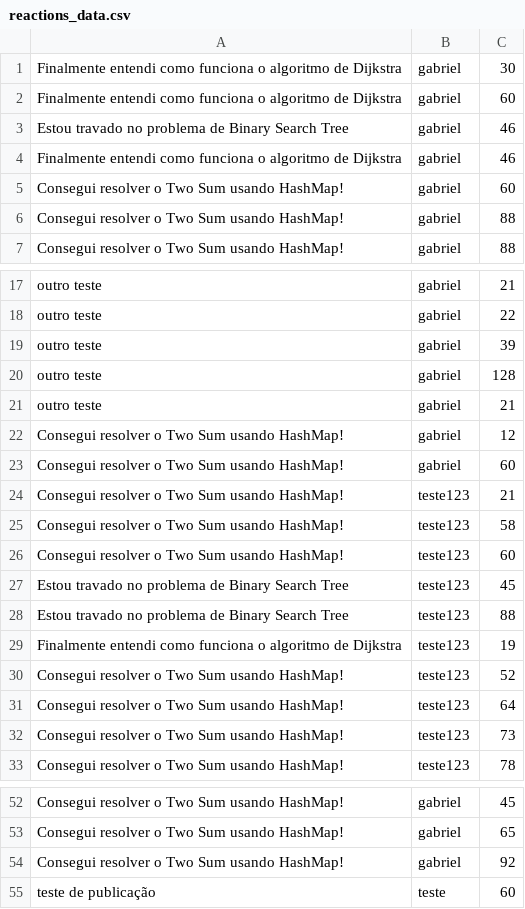
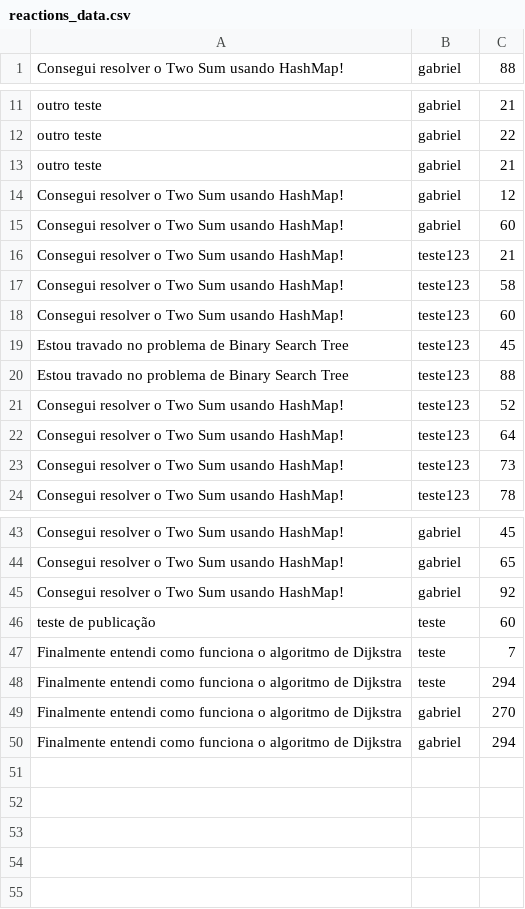
Before and after one commit to Lucas-Vinicius-dev/InStruct, a CSV file: data/reactions_data.csv, drawn as a sheet; only a part is shown, gaps mark what is left out.

```diff
--- a/data/reactions_data.csv
+++ b/data/reactions_data.csv
@@ -1,7 +1 @@
-Finalmente entendi como funciona o algoritmo de Dijkstra;gabriel;30
-Finalmente entendi como funciona o algoritmo de Dijkstra;gabriel;60
-Estou travado no problema de Binary Search Tree;gabriel;46
-Finalmente entendi como funciona o algoritmo de Dijkstra;gabriel;46
-Consegui resolver o Two Sum usando HashMap!;gabriel;60
-Consegui resolver o Two Sum usando HashMap!;gabriel;88
 Consegui resolver o Two Sum usando HashMap!;gabriel;88
@@ -18,4 +12,2 @@ outro teste;gabriel;21
 outro teste;gabriel;22
-outro teste;gabriel;39
-outro teste;gabriel;128
 outro teste;gabriel;21
@@ -28,3 +20,2 @@ Estou travado no problema de Binary Search Tree;teste123;45
 Estou travado no problema de Binary Search Tree;teste123;88
-Finalmente entendi como funciona o algoritmo de Dijkstra;teste123;19
 Consegui resolver o Two Sum usando HashMap!;teste123;52
@@ -55 +46,5 @@ Consegui resolver o Two Sum usando HashMap!;gabriel;92
 teste de publicação;teste;60
+Finalmente entendi como funciona o algoritmo de Dijkstra;teste;7
+Finalmente entendi como funciona o algoritmo de Dijkstra;teste;294
+Finalmente entendi como funciona o algoritmo de Dijkstra;gabriel;270
+Finalmente entendi como funciona o algoritmo de Dijkstra;gabriel;294
```
Also changed, not shown: data/comments_data.csv, 6 other files.
